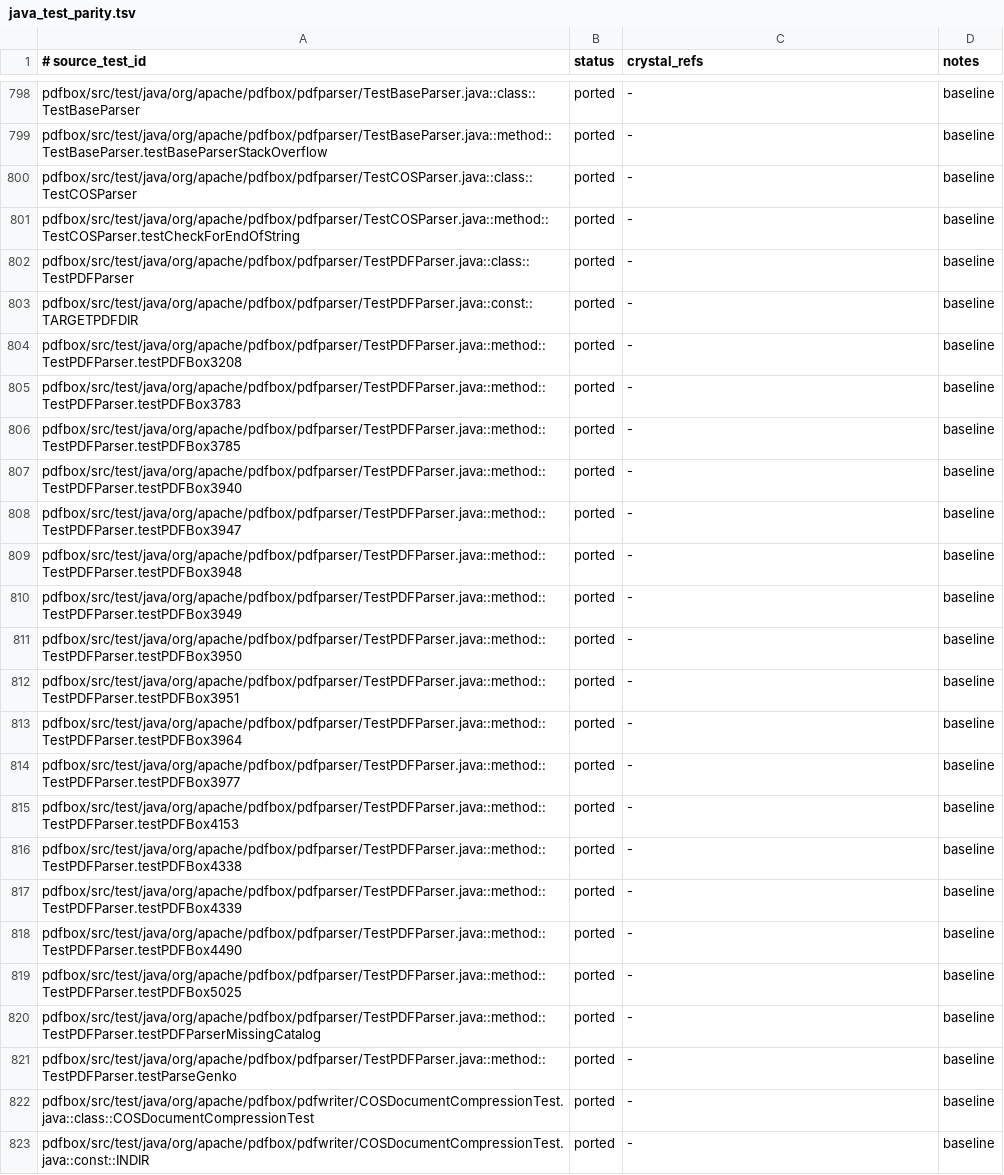
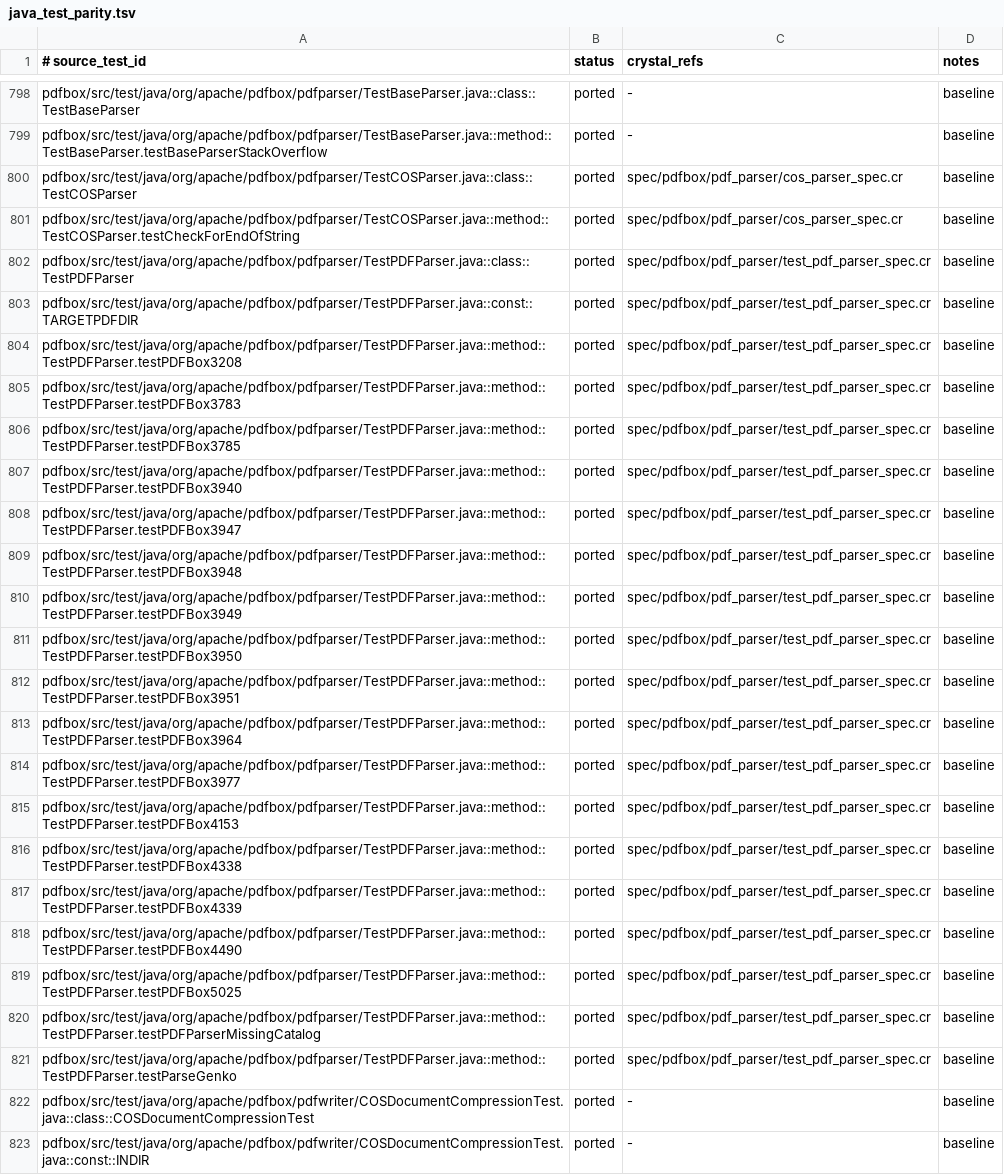
Before and after one commit to dsisnero/pdfbox, a TSV file: plans/inventory/java_test_parity.tsv, drawn as a sheet; only a part is shown, gaps mark what is left out; the diff covers the shown part only; the diff names each change by its address in the sheet, - before the commit and + after, or states it on an @@ line.

Commit message:
Port pdfparser test suites and fix PDF date offsets
Test ports (red-green, 21):
- TestPDFParser (18) in spec/pdfbox/pdf_parser/test_pdf_parser_spec.cr:
  missing-catalog load plus PDFBOX-3208/3783/3785/3940/3947/3948/3949/3950/
  3951/3964/3977/4153/4338/4339/4490/5025 and parseGenko.
- TestCOSParser#testCheckForEndOfString in cos_parser_spec.cr.
- EndstreamFilterStreamTest (2) in endstream_filter_stream_spec.cr.

Fix: Xmpbox::DateConverter.parse_offset_seconds now strips the PDF date
apostrophe offsets (HH'mm'), so D:...-02'00' parses (PDFBOX-3208/3977 were
red before).

Fixtures under spec/resources/pdfbox/pdparser/ are SHA512-verified against
the pom and now carry a SHA512SUMS file.

Deviation notes: testPDFBox3950 tolerates the page-3 malformed-font render
error generally (the Crystal renderer's message differs from Java's); and
testPDFBox3940's prose date is asserted as the stored string (the Crystal
DateConverter does not parse prose dates).

Also gitignore the /.chiasmus/ analysis-artifact directory.

Gates: format clean, ameba 516 files / 0 failures, crystal spec 2191
examples / 0 failures.

```diff
--- a/plans/inventory/java_test_parity.tsv
+++ b/plans/inventory/java_test_parity.tsv
-C800:C801 (crystal_refs): -
+C800:C801 (crystal_refs): spec/pdfbox/pdf_parser/cos_parser_spec.cr
-C802:C821 (crystal_refs): -
+C802:C821 (crystal_refs): spec/pdfbox/pdf_parser/test_pdf_parser_spec.cr
```
Also changed, not shown: 3 edited cells elsewhere in this file, 10 other files.
